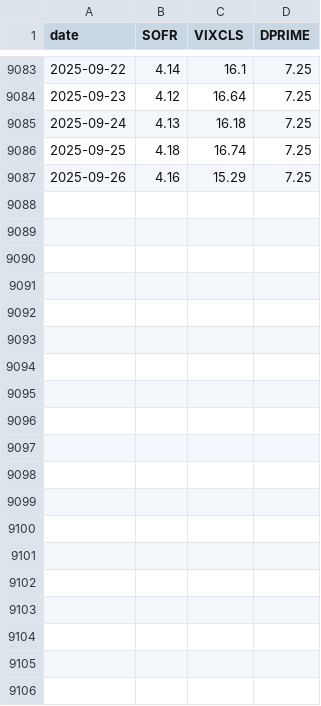
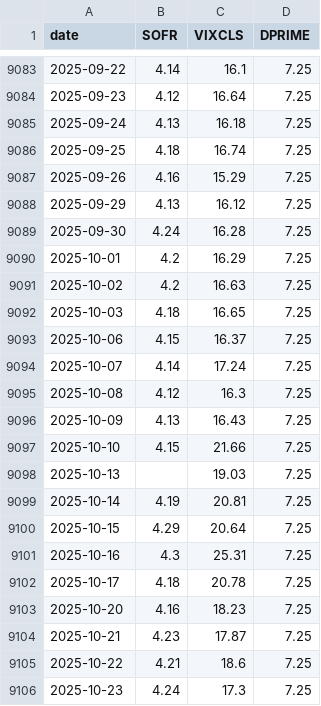
Before and after one commit to jessego20/FE800_project_code, a CSV file: data/processed/macro_data_daily.csv, drawn as a sheet; only a part is shown, gaps mark what is left out; the diff names each change by its address in the sheet, - before the commit and + after, or states it on an @@ line.

```diff
--- a/data/processed/macro_data_daily.csv
+++ b/data/processed/macro_data_daily.csv
+row 9088: 2025-09-29 | 4.13 | 16.12 | 7.25
+row 9089: 2025-09-30 | 4.24 | 16.28 | 7.25
+row 9090: 2025-10-01 | 4.2 | 16.29 | 7.25
+row 9091: 2025-10-02 | 4.2 | 16.63 | 7.25
+row 9092: 2025-10-03 | 4.18 | 16.65 | 7.25
+row 9093: 2025-10-06 | 4.15 | 16.37 | 7.25
+row 9094: 2025-10-07 | 4.14 | 17.24 | 7.25
+row 9095: 2025-10-08 | 4.12 | 16.3 | 7.25
+row 9096: 2025-10-09 | 4.13 | 16.43 | 7.25
+row 9097: 2025-10-10 | 4.15 | 21.66 | 7.25
+row 9098: 2025-10-13 |  | 19.03 | 7.25
+row 9099: 2025-10-14 | 4.19 | 20.81 | 7.25
+row 9100: 2025-10-15 | 4.29 | 20.64 | 7.25
+row 9101: 2025-10-16 | 4.3 | 25.31 | 7.25
+row 9102: 2025-10-17 | 4.18 | 20.78 | 7.25
+row 9103: 2025-10-20 | 4.16 | 18.23 | 7.25
+row 9104: 2025-10-21 | 4.23 | 17.87 | 7.25
+row 9105: 2025-10-22 | 4.21 | 18.6 | 7.25
+row 9106: 2025-10-23 | 4.24 | 17.3 | 7.25
```
Also changed, not shown: data/processed/macro_data_monthly.csv, data/processed/us_equity_size_etfs.csv, 10 other files.
